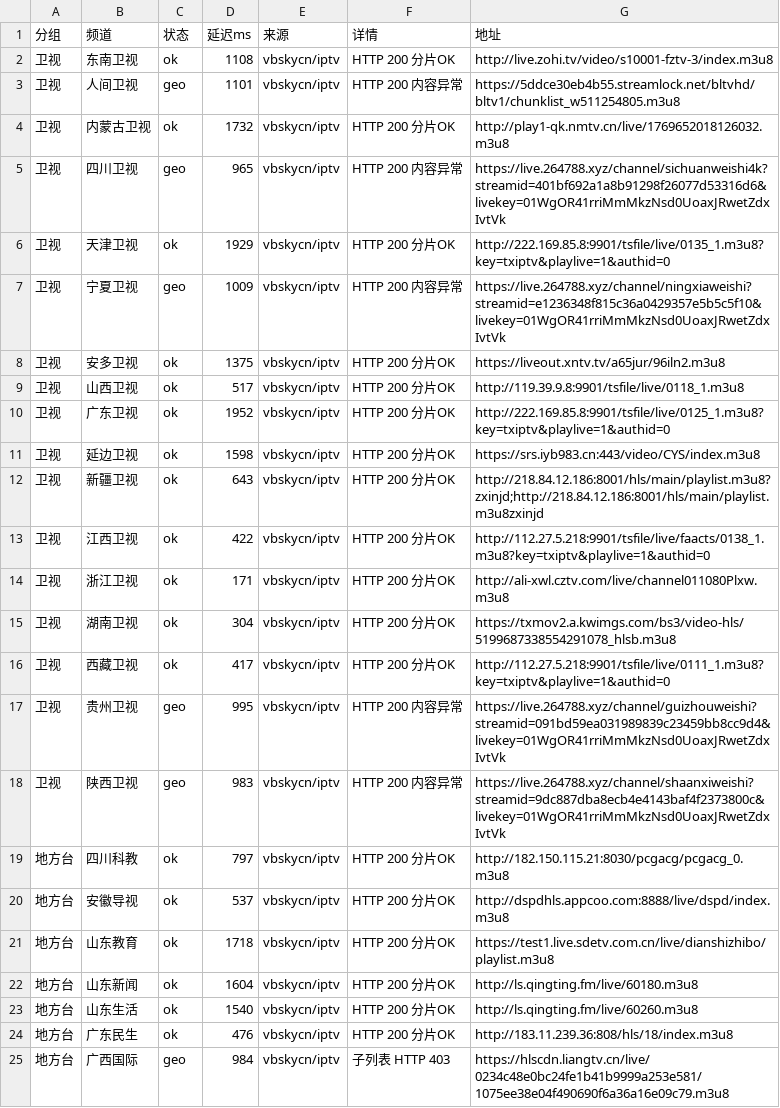
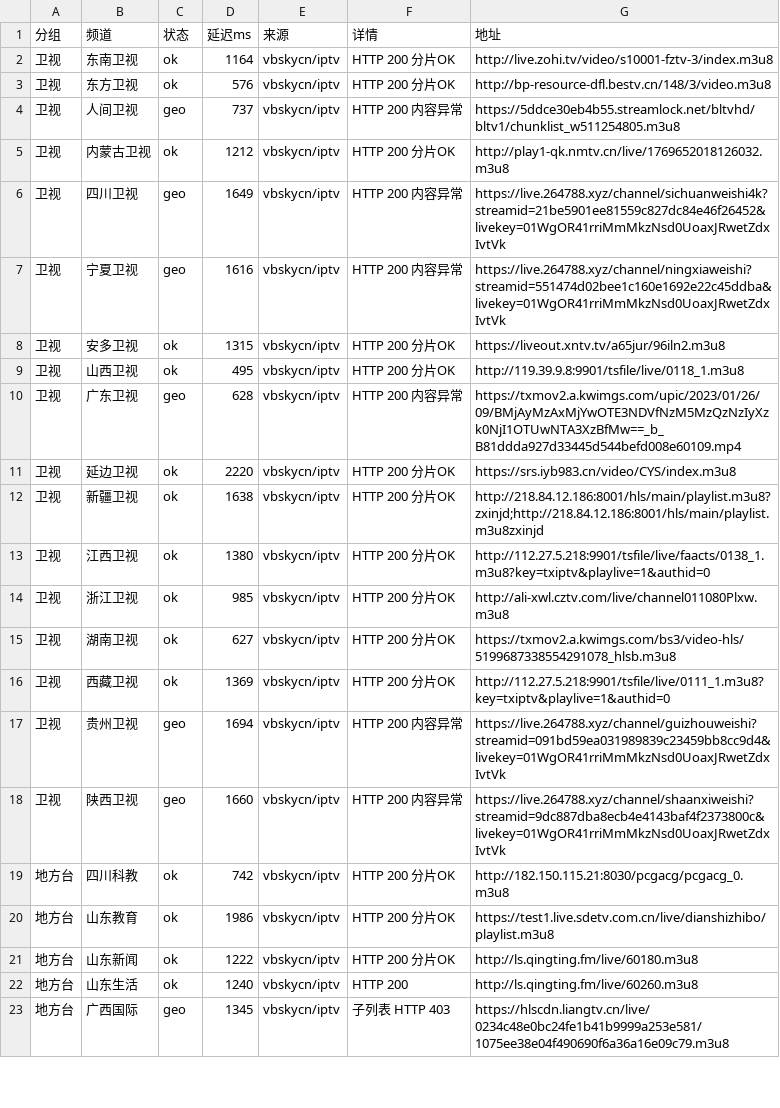
Before and after one commit to coollightxp/live-tv, a CSV file: report.csv, drawn as a sheet; only a part is shown; the diff covers the shown part only.

```diff
--- a/report.csv
+++ b/report.csv
@@ -1,25 +1,23 @@
 分组,频道,状态,延迟ms,来源,详情,地址
-卫视,东南卫视,ok,1108,vbskycn/iptv,HTTP 200 分片OK,http://live.zohi.tv/video/s10001-fztv-3/index.m3u8
-卫视,人间卫视,geo,1101,vbskycn/iptv,HTTP 200 内容异常,https://5ddce30eb4b55.streamlock.net/bltvhd/bltv1/chunklist_w511254805.m3u8
-卫视,内蒙古卫视,ok,1732,vbskycn/iptv,HTTP 200 分片OK,http://play1-qk.nmtv.cn/live/1769652018126032.m3u8
-卫视,四川卫视,geo,965,vbskycn/iptv,HTTP 200 内容异常,https://live.264788.xyz/channel/sichuanweishi4k?streamid=401bf692a1a8b91298f26077d53316d6&livekey=01WgOR41rriMmMkzNsd0UoaxJRwetZdxIvtVk
-卫视,天津卫视,ok,1929,vbskycn/iptv,HTTP 200 分片OK,http://222.169.85.8:9901/tsfile/live/0135_1.m3u8?key=txiptv&playlive=1&authid=0
-卫视,宁夏卫视,geo,1009,vbskycn/iptv,HTTP 200 内容异常,https://live.264788.xyz/channel/ningxiaweishi?streamid=e1236348f815c36a0429357e5b5c5f10&livekey=01WgOR41rriMmMkzNsd0UoaxJRwetZdxIvtVk
-卫视,安多卫视,ok,1375,vbskycn/iptv,HTTP 200 分片OK,https://liveout.xntv.tv/a65jur/96iln2.m3u8
-卫视,山西卫视,ok,517,vbskycn/iptv,HTTP 200 分片OK,http://119.39.9.8:9901/tsfile/live/0118_1.m3u8
-卫视,广东卫视,ok,1952,vbskycn/iptv,HTTP 200 分片OK,http://222.169.85.8:9901/tsfile/live/0125_1.m3u8?key=txiptv&playlive=1&authid=0
-卫视,延边卫视,ok,1598,vbskycn/iptv,HTTP 200 分片OK,https://srs.iyb983.cn:443/video/CYS/index.m3u8
-卫视,新疆卫视,ok,643,vbskycn/iptv,HTTP 200 分片OK,http://218.84.12.186:8001/hls/main/playlist.m3u8?zxinjd;http://218.84.12.186:8001/hls/main/playlist.m3u8zxinjd
-卫视,江西卫视,ok,422,vbskycn/iptv,HTTP 200 分片OK,http://112.27.5.218:9901/tsfile/live/faacts/0138_1.m3u8?key=txiptv&playlive=1&authid=0
-卫视,浙江卫视,ok,171,vbskycn/iptv,HTTP 200 分片OK,http://ali-xwl.cztv.com/live/channel011080Plxw.m3u8
-卫视,湖南卫视,ok,304,vbskycn/iptv,HTTP 200 分片OK,https://txmov2.a.kwimgs.com/bs3/video-hls/5199687338554291078_hlsb.m3u8
-卫视,西藏卫视,ok,417,vbskycn/iptv,HTTP 200 分片OK,http://112.27.5.218:9901/tsfile/live/0111_1.m3u8?key=txiptv&playlive=1&authid=0
-卫视,贵州卫视,geo,995,vbskycn/iptv,HTTP 200 内容异常,https://live.264788.xyz/channel/guizhouweishi?streamid=091bd59ea031989839c23459bb8cc9d4&livekey=01WgOR41rriMmMkzNsd0UoaxJRwetZdxIvtVk
-卫视,陕西卫视,geo,983,vbskycn/iptv,HTTP 200 内容异常,https://live.264788.xyz/channel/shaanxiweishi?streamid=9dc887dba8ecb4e4143baf4f2373800c&livekey=01WgOR41rriMmMkzNsd0UoaxJRwetZdxIvtVk
-地方台,四川科教,ok,797,vbskycn/iptv,HTTP 200 分片OK,http://182.150.115.21:8030/pcgacg/pcgacg_0.m3u8
-地方台,安徽导视,ok,537,vbskycn/iptv,HTTP 200 分片OK,http://dspdhls.appcoo.com:8888/live/dspd/index.m3u8
-地方台,山东教育,ok,1718,vbskycn/iptv,HTTP 200 分片OK,https://test1.live.sdetv.com.cn/live/dianshizhibo/playlist.m3u8
-地方台,山东新闻,ok,1604,vbskycn/iptv,HTTP 200 分片OK,http://ls.qingting.fm/live/60180.m3u8
-地方台,山东生活,ok,1540,vbskycn/iptv,HTTP 200 分片OK,http://ls.qingting.fm/live/60260.m3u8
-地方台,广东民生,ok,476,vbskycn/iptv,HTTP 200 分片OK,http://183.11.239.36:808/hls/18/index.m3u8
-地方台,广西国际,geo,984,vbskycn/iptv,子列表 HTTP 403,https://hlscdn.liangtv.cn/live/0234c48e0bc24fe1b41b9999a253e581/1075ee38e04f490690f6a36a16e09c79.m3u8
+卫视,东南卫视,ok,1164,vbskycn/iptv,HTTP 200 分片OK,http://live.zohi.tv/video/s10001-fztv-3/index.m3u8
+卫视,东方卫视,ok,576,vbskycn/iptv,HTTP 200 分片OK,http://bp-resource-dfl.bestv.cn/148/3/video.m3u8
+卫视,人间卫视,geo,737,vbskycn/iptv,HTTP 200 内容异常,https://5ddce30eb4b55.streamlock.net/bltvhd/bltv1/chunklist_w511254805.m3u8
+卫视,内蒙古卫视,ok,1212,vbskycn/iptv,HTTP 200 分片OK,http://play1-qk.nmtv.cn/live/1769652018126032.m3u8
+卫视,四川卫视,geo,1649,vbskycn/iptv,HTTP 200 内容异常,https://live.264788.xyz/channel/sichuanweishi4k?streamid=21be5901ee81559c827dc84e46f26452&livekey=01WgOR41rriMmMkzNsd0UoaxJRwetZdxIvtVk
+卫视,宁夏卫视,geo,1616,vbskycn/iptv,HTTP 200 内容异常,https://live.264788.xyz/channel/ningxiaweishi?streamid=551474d02bee1c160e1692e22c45ddba&livekey=01WgOR41rriMmMkzNsd0UoaxJRwetZdxIvtVk
+卫视,安多卫视,ok,1315,vbskycn/iptv,HTTP 200 分片OK,https://liveout.xntv.tv/a65jur/96iln2.m3u8
+卫视,山西卫视,ok,495,vbskycn/iptv,HTTP 200 分片OK,http://119.39.9.8:9901/tsfile/live/0118_1.m3u8
+卫视,广东卫视,geo,628,vbskycn/iptv,HTTP 200 内容异常,https://txmov2.a.kwimgs.com/upic/2023/01/26/09/BMjAyMzAxMjYwOTE3NDVfNzM5MzQzNzIyXzk0NjI1OTUwNTA3XzBfMw==_b_B81ddda927d33445d544befd008e60109.mp4
+卫视,延边卫视,ok,2220,vbskycn/iptv,HTTP 200 分片OK,https://srs.iyb983.cn/video/CYS/index.m3u8
+卫视,新疆卫视,ok,1638,vbskycn/iptv,HTTP 200 分片OK,http://218.84.12.186:8001/hls/main/playlist.m3u8?zxinjd;http://218.84.12.186:8001/hls/main/playlist.m3u8zxinjd
+卫视,江西卫视,ok,1380,vbskycn/iptv,HTTP 200 分片OK,http://112.27.5.218:9901/tsfile/live/faacts/0138_1.m3u8?key=txiptv&playlive=1&authid=0
+卫视,浙江卫视,ok,985,vbskycn/iptv,HTTP 200 分片OK,http://ali-xwl.cztv.com/live/channel011080Plxw.m3u8
+卫视,湖南卫视,ok,627,vbskycn/iptv,HTTP 200 分片OK,https://txmov2.a.kwimgs.com/bs3/video-hls/5199687338554291078_hlsb.m3u8
+卫视,西藏卫视,ok,1369,vbskycn/iptv,HTTP 200 分片OK,http://112.27.5.218:9901/tsfile/live/0111_1.m3u8?key=txiptv&playlive=1&authid=0
+卫视,贵州卫视,geo,1694,vbskycn/iptv,HTTP 200 内容异常,https://live.264788.xyz/channel/guizhouweishi?streamid=091bd59ea031989839c23459bb8cc9d4&livekey=01WgOR41rriMmMkzNsd0UoaxJRwetZdxIvtVk
+卫视,陕西卫视,geo,1660,vbskycn/iptv,HTTP 200 内容异常,https://live.264788.xyz/channel/shaanxiweishi?streamid=9dc887dba8ecb4e4143baf4f2373800c&livekey=01WgOR41rriMmMkzNsd0UoaxJRwetZdxIvtVk
+地方台,四川科教,ok,742,vbskycn/iptv,HTTP 200 分片OK,http://182.150.115.21:8030/pcgacg/pcgacg_0.m3u8
+地方台,山东教育,ok,1986,vbskycn/iptv,HTTP 200 分片OK,https://test1.live.sdetv.com.cn/live/dianshizhibo/playlist.m3u8
+地方台,山东新闻,ok,1222,vbskycn/iptv,HTTP 200 分片OK,http://ls.qingting.fm/live/60180.m3u8
+地方台,山东生活,ok,1240,vbskycn/iptv,HTTP 200,http://ls.qingting.fm/live/60260.m3u8
+地方台,广西国际,geo,1345,vbskycn/iptv,子列表 HTTP 403,https://hlscdn.liangtv.cn/live/0234c48e0bc24fe1b41b9999a253e581/1075ee38e04f490690f6a36a16e09c79.m3u8
```
Also changed, not shown: 61 edited cells elsewhere in this file, 3 other files.
